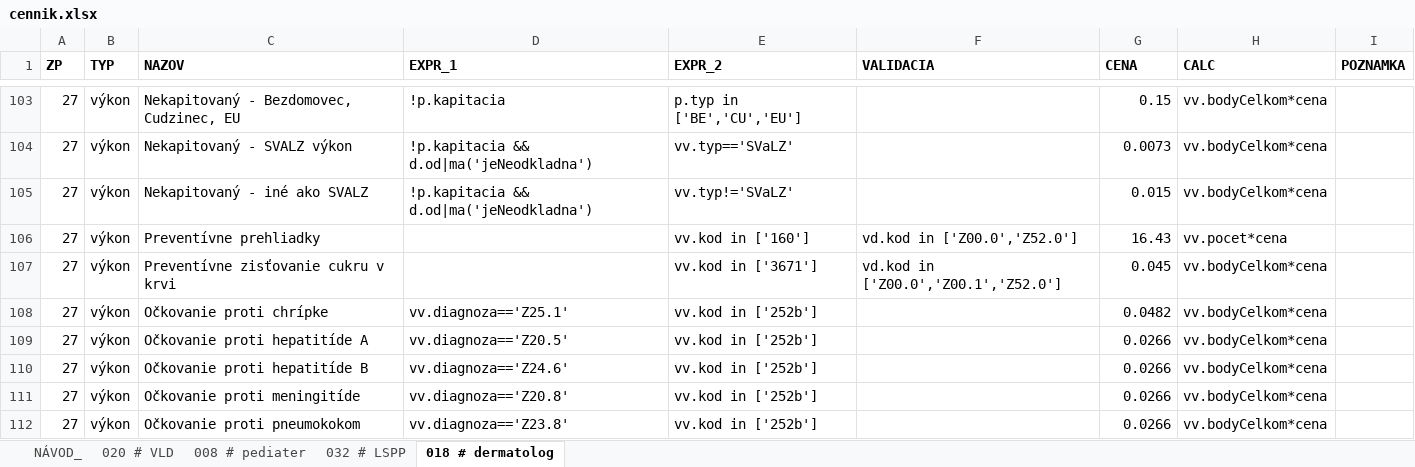
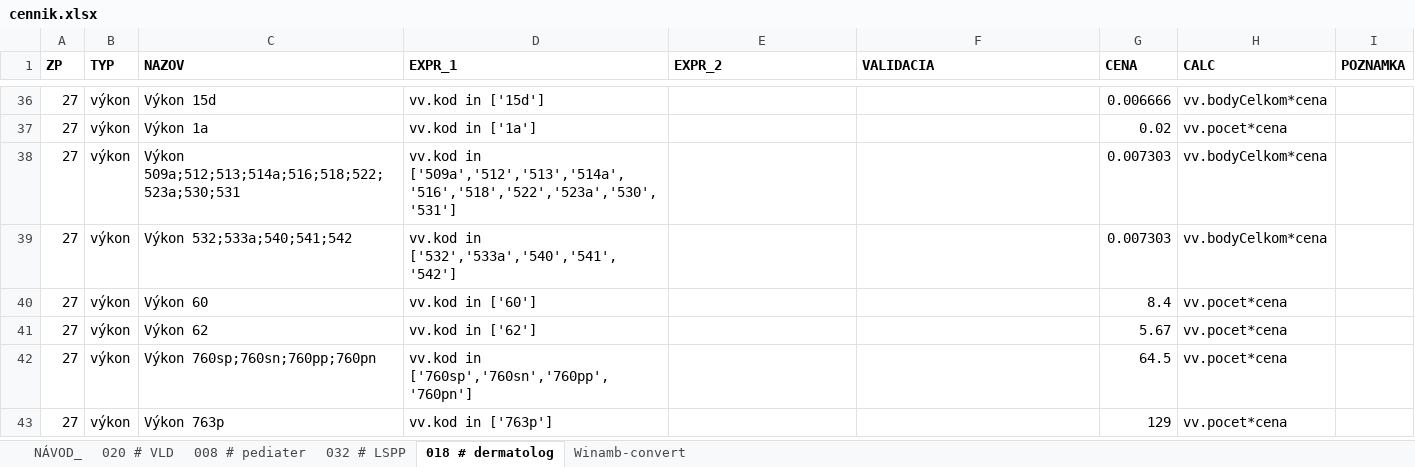
Before and after one commit to curo-open/curo-cennik, an Excel workbook: cennik.xlsx, sheet 018 # dermatolog, drawn as a sheet; only a part is shown, gaps mark what is left out; values as stored, in another font and other column widths than the file's, no borders; charts and pictures not drawn; removed rows and columns are numbered as before the commit, all else as after; the diff covers the shown part only; the diff names each change by its address in the sheet, - before the commit and + after, or states it on an @@ line.

```diff
--- a/cennik.xlsx (sheet 018 # dermatolog)
+++ b/cennik.xlsx (sheet 018 # dermatolog)
+sheet tab: Winamb-convert
-C36 (NAZOV): Nekapitovaný - Bezdomovec, Cudzinec, EU
+C36 (NAZOV): Výkon 15d
-D36 (EXPR_1): !p.kapitacia
+D36 (EXPR_1): vv.kod in ['15d']
-E36 (EXPR_2): p.typ in ['BE','CU','EU']
+E36 (EXPR_2): (empty)
-G36 (CENA): 0.15
+G36 (CENA): 0.006666
-C37 (NAZOV): Nekapitovaný - SVALZ výkon
+C37 (NAZOV): Výkon 1a
-D37 (EXPR_1): !p.kapitacia && d.od|ma('jeNeodkladna')
+D37 (EXPR_1): vv.kod in ['1a']
-E37 (EXPR_2): vv.typ=='SVaLZ'
+E37 (EXPR_2): (empty)
-G37 (CENA): 0.0073
+G37 (CENA): 0.02
-H37 (CALC): vv.bodyCelkom*cena
+H37 (CALC): vv.pocet*cena
-C38 (NAZOV): Nekapitovaný - iné ako SVALZ
+C38 (NAZOV): Výkon 509a;512;513;514a;516;518;522;523a;530;531
-D38 (EXPR_1): !p.kapitacia && d.od|ma('jeNeodkladna')
+D38 (EXPR_1): vv.kod in ['509a','512','513','514a','516','518','522','523a','530','531']
-E38 (EXPR_2): vv.typ!='SVaLZ'
+E38 (EXPR_2): (empty)
-G38 (CENA): 0.015
+G38 (CENA): 0.007303
-row 106: 27 | výkon | Preventívne prehliadky |  | vv.kod in ['160'] | vd.kod in ['Z00.0','Z52.0'] | 16.43 | vv.pocet*cena
-row 107: 27 | výkon | Preventívne zisťovanie cukru v krvi |  | vv.kod in ['3671'] | vd.kod in ['Z00.0','Z00.1','Z52.0'] | 0.045 | vv.bodyCelkom*cena
-C39 (NAZOV): Očkovanie proti chrípke
+C39 (NAZOV): Výkon 532;533a;540;541;542
-D39 (EXPR_1): vv.diagnoza=='Z25.1'
+D39 (EXPR_1): vv.kod in ['532','533a','540','541','542']
-E39:E43 (EXPR_2): vv.kod in ['252b']
+E39:E43 (EXPR_2): (empty)
-G39 (CENA): 0.0482
+G39 (CENA): 0.007303
-C40 (NAZOV): Očkovanie proti hepatitíde A
+C40 (NAZOV): Výkon 60
-D40 (EXPR_1): vv.diagnoza=='Z20.5'
+D40 (EXPR_1): vv.kod in ['60']
-G40 (CENA): 0.0266
+G40 (CENA): 8.4
-H40:H43 (CALC): vv.bodyCelkom*cena
+H40:H43 (CALC): vv.pocet*cena
-C41 (NAZOV): Očkovanie proti hepatitíde B
+C41 (NAZOV): Výkon 62
-D41 (EXPR_1): vv.diagnoza=='Z24.6'
+D41 (EXPR_1): vv.kod in ['62']
-G41 (CENA): 0.0266
+G41 (CENA): 5.67
-C42 (NAZOV): Očkovanie proti meningitíde
+C42 (NAZOV): Výkon 760sp;760sn;760pp;760pn
-D42 (EXPR_1): vv.diagnoza=='Z20.8'
+D42 (EXPR_1): vv.kod in ['760sp','760sn','760pp','760pn']
-G42 (CENA): 0.0266
+G42 (CENA): 64.5
-C43 (NAZOV): Očkovanie proti pneumokokom
+C43 (NAZOV): Výkon 763p
-D43 (EXPR_1): vv.diagnoza=='Z23.8'
+D43 (EXPR_1): vv.kod in ['763p']
-G43 (CENA): 0.0266
+G43 (CENA): 129
```
Also changed, not shown: 23 added rows, 105 removed rows, 1 moved row and 32 edited cells elsewhere in this sheet, sheet 032 # LSPP, charts or pictures, 12 other files.
